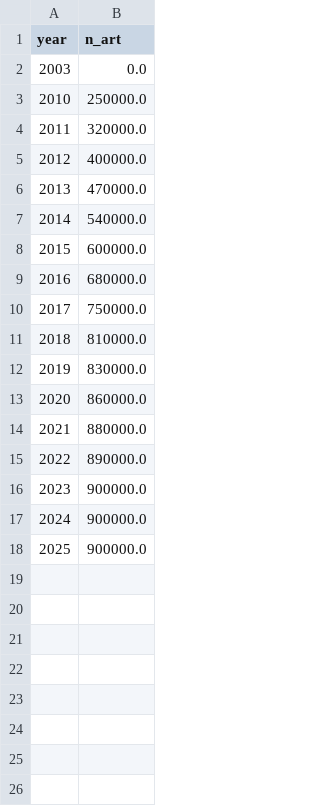
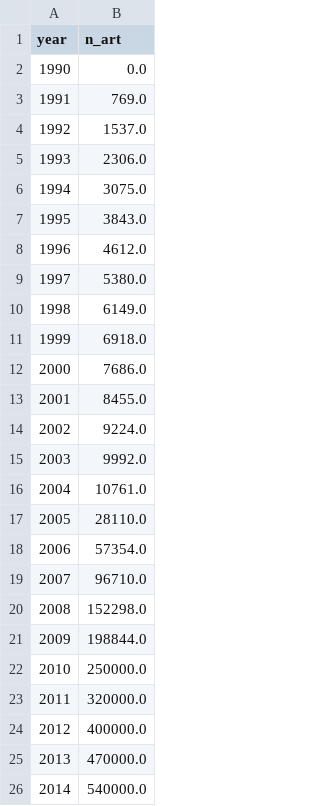
Before and after one commit to stisim/hivsim_malawi, a CSV file: hivsim/data/n_art.csv, drawn as a sheet; only a part is shown; the shorter side is filled out with more unchanged rows.

```diff
--- a/hivsim/data/n_art.csv
+++ b/hivsim/data/n_art.csv
@@ -1,3 +1,22 @@
 year,n_art
-2003,0.0
+1990,0.0
+1991,769.0
+1992,1537.0
+1993,2306.0
+1994,3075.0
+1995,3843.0
+1996,4612.0
+1997,5380.0
+1998,6149.0
+1999,6918.0
+2000,7686.0
+2001,8455.0
+2002,9224.0
+2003,9992.0
+2004,10761.0
+2005,28110.0
+2006,57354.0
+2007,96710.0
+2008,152298.0
+2009,198844.0
 2010,250000.0
```
Also changed, not shown: 4 other files.
